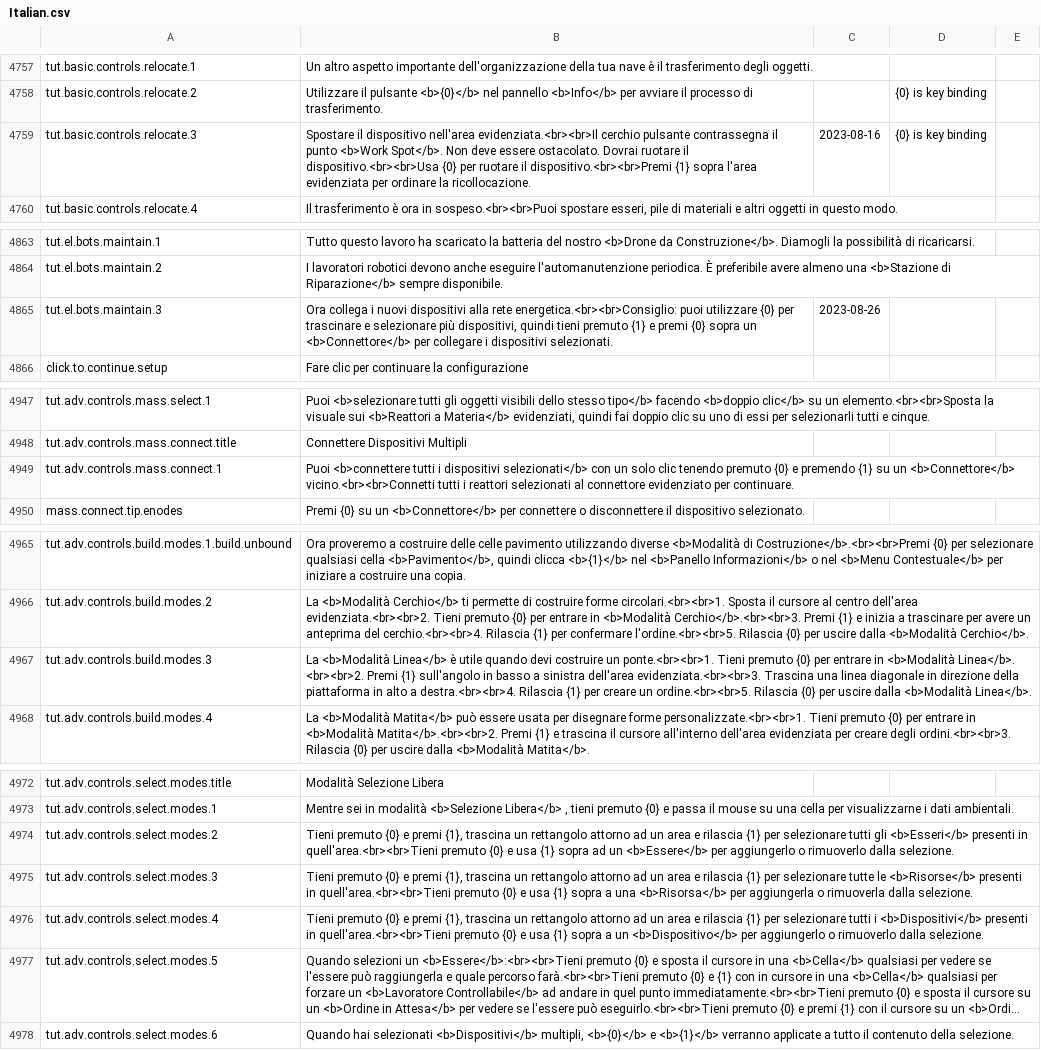
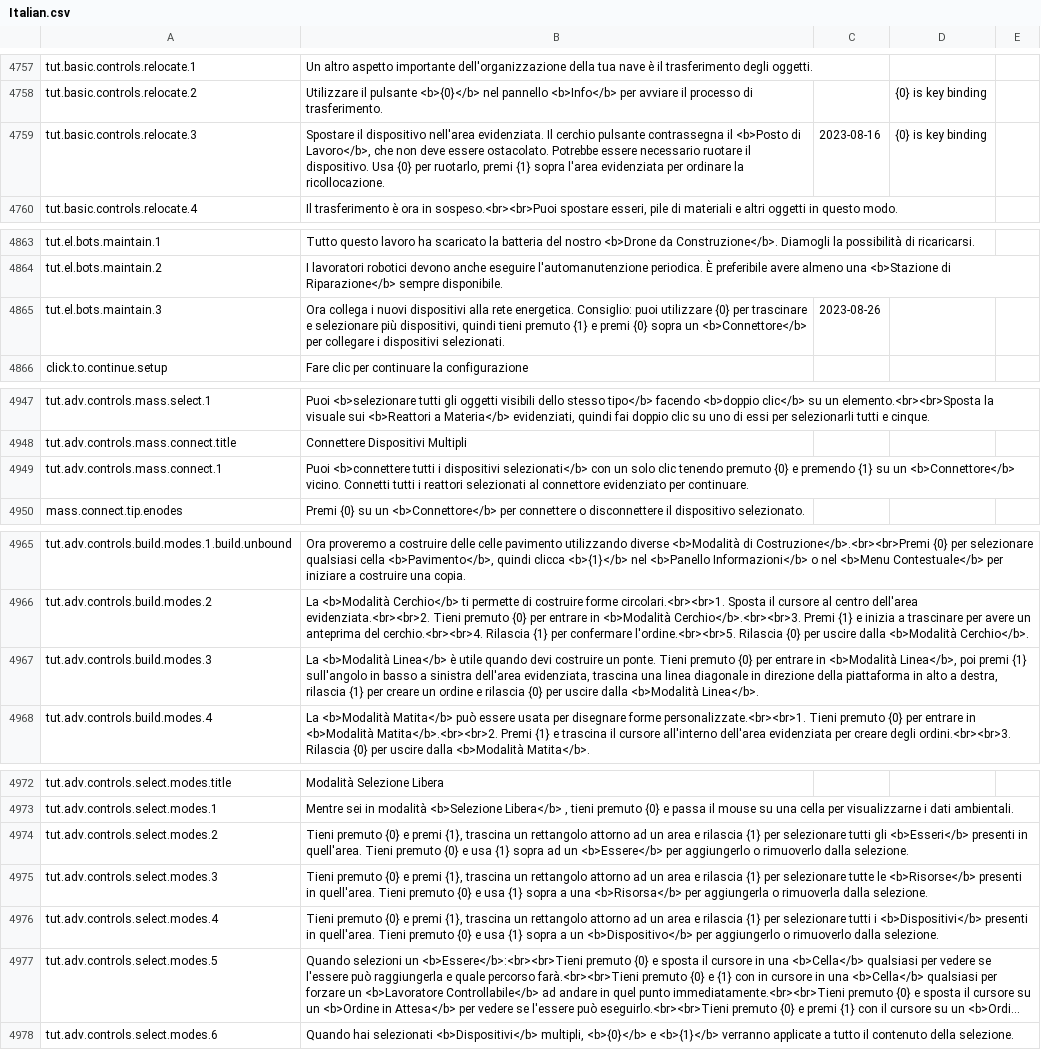
Before and after one commit to kodolinija/stardeus-translations, a CSV file: Translations/Italian.csv, drawn as a sheet; only a part is shown, gaps mark what is left out; long unchanged cells end in …; the diff names each change by its address in the sheet, - before the commit and + after, or states it on an @@ line.

Commit message:
Italian: fix some strings

```diff
--- a/Translations/Italian.csv
+++ b/Translations/Italian.csv
-B4759: …dispositivo nell'area evidenziata.<br><br>Il cerchio pulsante contrassegna il punto <b>Work Spot</b>. Non deve essere ostacolato. Dovrai ruotare il dispositivo.<br><br>Usa {0} per ruotare il dispositivo.<br><br>Premi {1} sopra…
+B4759: …dispositivo nell'area evidenziata. Il cerchio pulsante contrassegna il <b>Posto di Lavoro</b>, che non deve essere ostacolato. Potrebbe essere necessario ruotare il dispositivo. Usa {0} per ruotarlo, premi {1} sopra…
-B4865: …alla rete energetica.<br><br>Consiglio: puoi utilizzare…
+B4865: …alla rete energetica. Consiglio: puoi utilizzare…
-B4949: …un <b>Connettore</b> vicino.<br><br>Connetti tutti i…
+B4949: …un <b>Connettore</b> vicino. Connetti tutti i…
-B4967: …costruire un ponte.<br><br>1. Tieni premuto {0} per entrare in <b>Modalità Linea</b>. <br><br>2. Premi {1} sull'angolo in basso a sinistra dell'area evidenziata.<br><br>3. Trascina una linea diagonale in direzione della piattaforma in alto a destra.<br><br>4. Rilascia {1} per creare un ordine.<br><br>5. Rilascia {0} per…
+B4967: …costruire un ponte. Tieni premuto {0} per entrare in <b>Modalità Linea</b>, poi premi {1} sull'angolo in basso a sinistra dell'area evidenziata, trascina una linea diagonale in direzione della piattaforma in alto a destra, rilascia {1} per creare un ordine e rilascia {0} per…
-B4974: …presenti in quell'area.<br><br>Tieni premuto {0}…
+B4974: …presenti in quell'area. Tieni premuto {0}…
-B4975: …presenti in quell'area.<br><br>Tieni premuto {0}…
+B4975: …presenti in quell'area. Tieni premuto {0}…
-B4976: …presenti in quell'area.<br><br>Tieni premuto {0}…
+B4976: …presenti in quell'area. Tieni premuto {0}…
```
